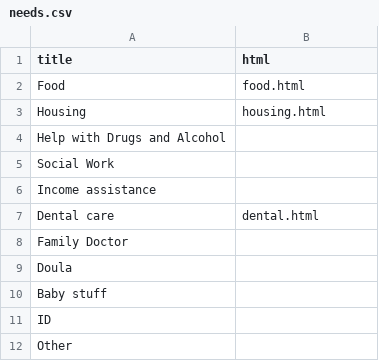
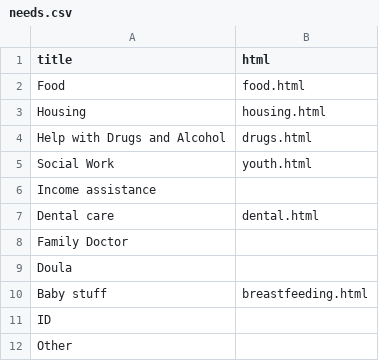
Before and after one commit to dyuen/thrive-pregnancy, a CSV file: assets/needs.csv, drawn as a sheet.

```diff
--- a/assets/needs.csv
+++ b/assets/needs.csv
@@ -3,4 +3,4 @@ title,html
 "Housing",housing.html
-"Help with Drugs and Alcohol",
-"Social Work",
+"Help with Drugs and Alcohol",drugs.html
+"Social Work",youth.html
 "Income assistance",
@@ -9,3 +9,3 @@ title,html
 "Doula",
-"Baby stuff",
+"Baby stuff",breastfeeding.html
 "ID",
```
Also changed, not shown: 45 other files.
